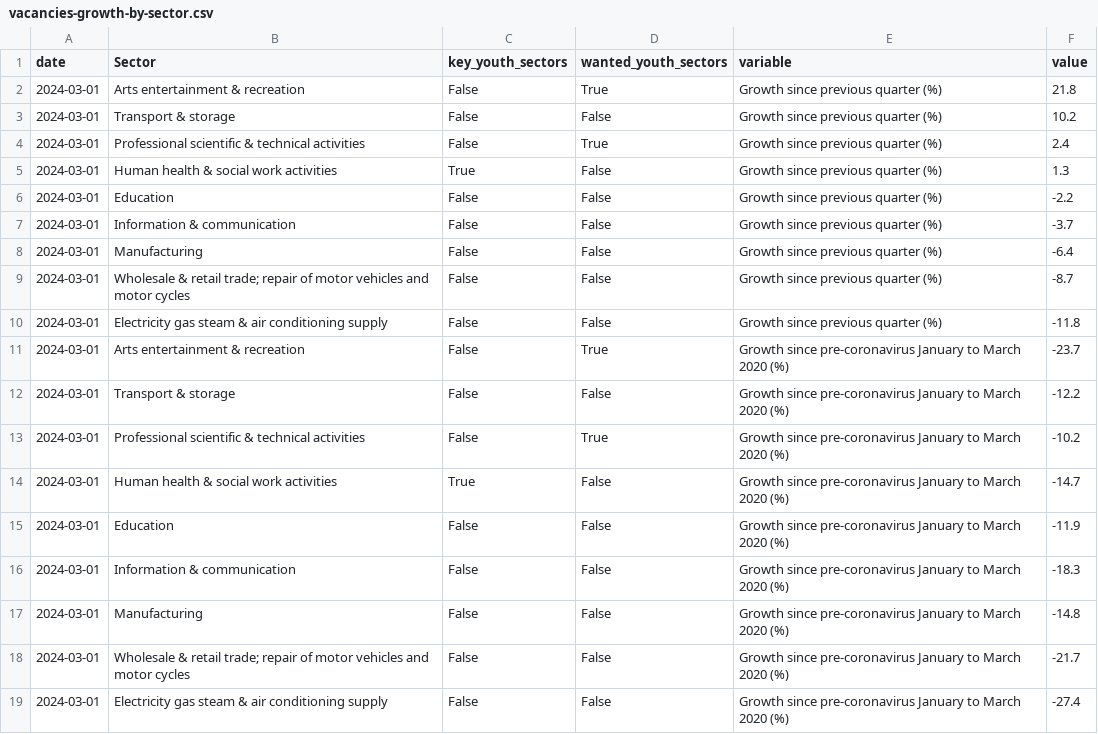
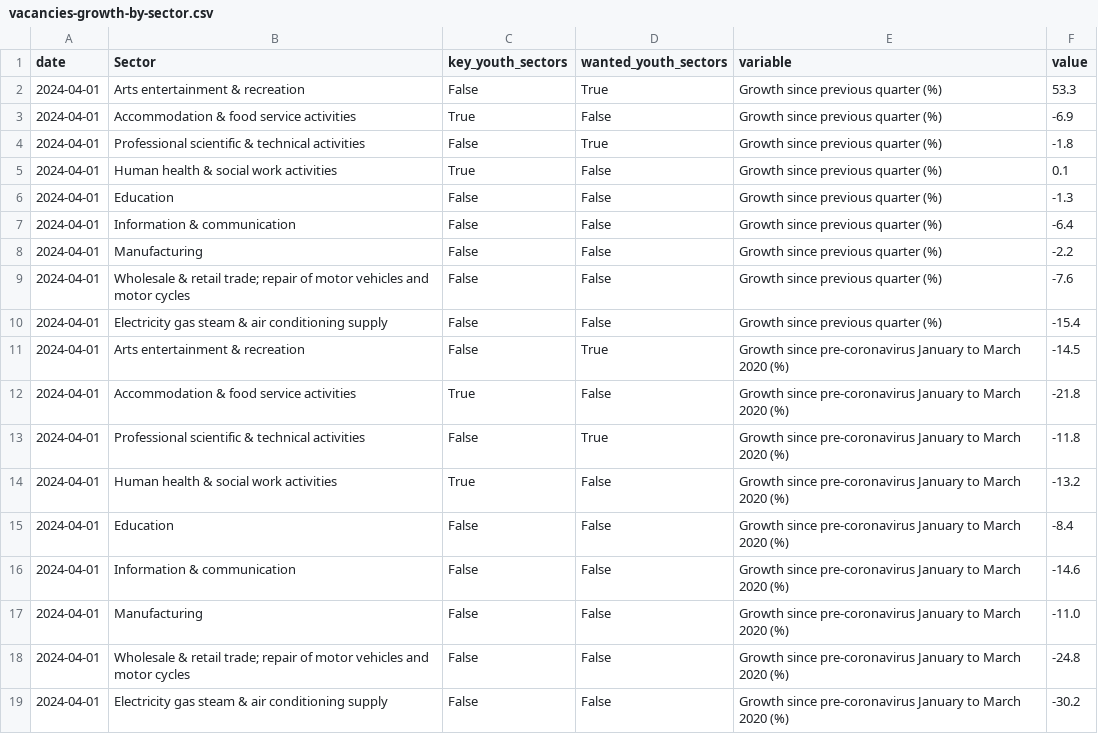
Before and after one commit to open-innovations/yff-data-pipelines, a CSV file: data/processed/vacancies/vacancies-growth-by-sector.csv, drawn as a sheet.

```diff
--- a/data/processed/vacancies/vacancies-growth-by-sector.csv
+++ b/data/processed/vacancies/vacancies-growth-by-sector.csv
@@ -1,19 +1,19 @@
 date,Sector,key_youth_sectors,wanted_youth_sectors,variable,value
-2024-03-01,Arts entertainment & recreation,False,True,Growth since previous quarter (%),21.8
-2024-03-01,Transport & storage,False,False,Growth since previous quarter (%),10.2
-2024-03-01,Professional scientific & technical activities,False,True,Growth since previous quarter (%),2.4
-2024-03-01,Human health & social work activities,True,False,Growth since previous quarter (%),1.3
-2024-03-01,Education,False,False,Growth since previous quarter (%),-2.2
-2024-03-01,Information & communication,False,False,Growth since previous quarter (%),-3.7
-2024-03-01,Manufacturing,False,False,Growth since previous quarter (%),-6.4
-2024-03-01,Wholesale & retail trade; repair of motor vehicles and motor cycles,False,False,Growth since previous quarter (%),-8.7
-2024-03-01,Electricity gas steam & air conditioning supply,False,False,Growth since previous quarter (%),-11.8
-2024-03-01,Arts entertainment & recreation,False,True,Growth since pre-coronavirus January to March 2020 (%),-23.7
-2024-03-01,Transport & storage,False,False,Growth since pre-coronavirus January to March 2020 (%),-12.2
-2024-03-01,Professional scientific & technical activities,False,True,Growth since pre-coronavirus January to March 2020 (%),-10.2
-2024-03-01,Human health & social work activities,True,False,Growth since pre-coronavirus January to March 2020 (%),-14.7
-2024-03-01,Education,False,False,Growth since pre-coronavirus January to March 2020 (%),-11.9
-2024-03-01,Information & communication,False,False,Growth since pre-coronavirus January to March 2020 (%),-18.3
-2024-03-01,Manufacturing,False,False,Growth since pre-coronavirus January to March 2020 (%),-14.8
-2024-03-01,Wholesale & retail trade; repair of motor vehicles and motor cycles,False,False,Growth since pre-coronavirus January to March 2020 (%),-21.7
-2024-03-01,Electricity gas steam & air conditioning supply,False,False,Growth since pre-coronavirus January to March 2020 (%),-27.4
+2024-04-01,Arts entertainment & recreation,False,True,Growth since previous quarter (%),53.3
+2024-04-01,Accommodation & food service activities,True,False,Growth since previous quarter (%),-6.9
+2024-04-01,Professional scientific & technical activities,False,True,Growth since previous quarter (%),-1.8
+2024-04-01,Human health & social work activities,True,False,Growth since previous quarter (%),0.1
+2024-04-01,Education,False,False,Growth since previous quarter (%),-1.3
+2024-04-01,Information & communication,False,False,Growth since previous quarter (%),-6.4
+2024-04-01,Manufacturing,False,False,Growth since previous quarter (%),-2.2
+2024-04-01,Wholesale & retail trade; repair of motor vehicles and motor cycles,False,False,Growth since previous quarter (%),-7.6
+2024-04-01,Electricity gas steam & air conditioning supply,False,False,Growth since previous quarter (%),-15.4
+2024-04-01,Arts entertainment & recreation,False,True,Growth since pre-coronavirus January to March 2020 (%),-14.5
+2024-04-01,Accommodation & food service activities,True,False,Growth since pre-coronavirus January to March 2020 (%),-21.8
+2024-04-01,Professional scientific & technical activities,False,True,Growth since pre-coronavirus January to March 2020 (%),-11.8
+2024-04-01,Human health & social work activities,True,False,Growth since pre-coronavirus January to March 2020 (%),-13.2
+2024-04-01,Education,False,False,Growth since pre-coronavirus January to March 2020 (%),-8.4
+2024-04-01,Information & communication,False,False,Growth since pre-coronavirus January to March 2020 (%),-14.6
+2024-04-01,Manufacturing,False,False,Growth since pre-coronavirus January to March 2020 (%),-11.0
+2024-04-01,Wholesale & retail trade; repair of motor vehicles and motor cycles,False,False,Growth since pre-coronavirus January to March 2020 (%),-24.8
+2024-04-01,Electricity gas steam & air conditioning supply,False,False,Growth since pre-coronavirus January to March 2020 (%),-30.2
```
Also changed, not shown: data/metadata/codes/lms-codes.csv, data/metadata/codes/unem-codes.csv, 13 other files.
